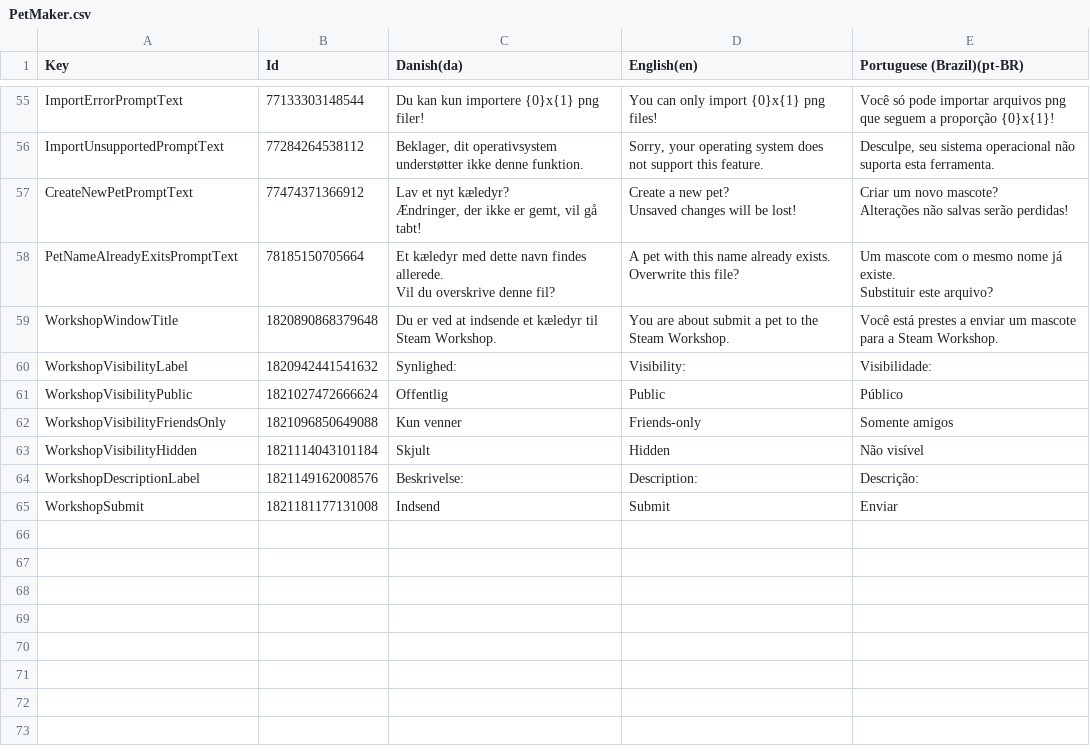
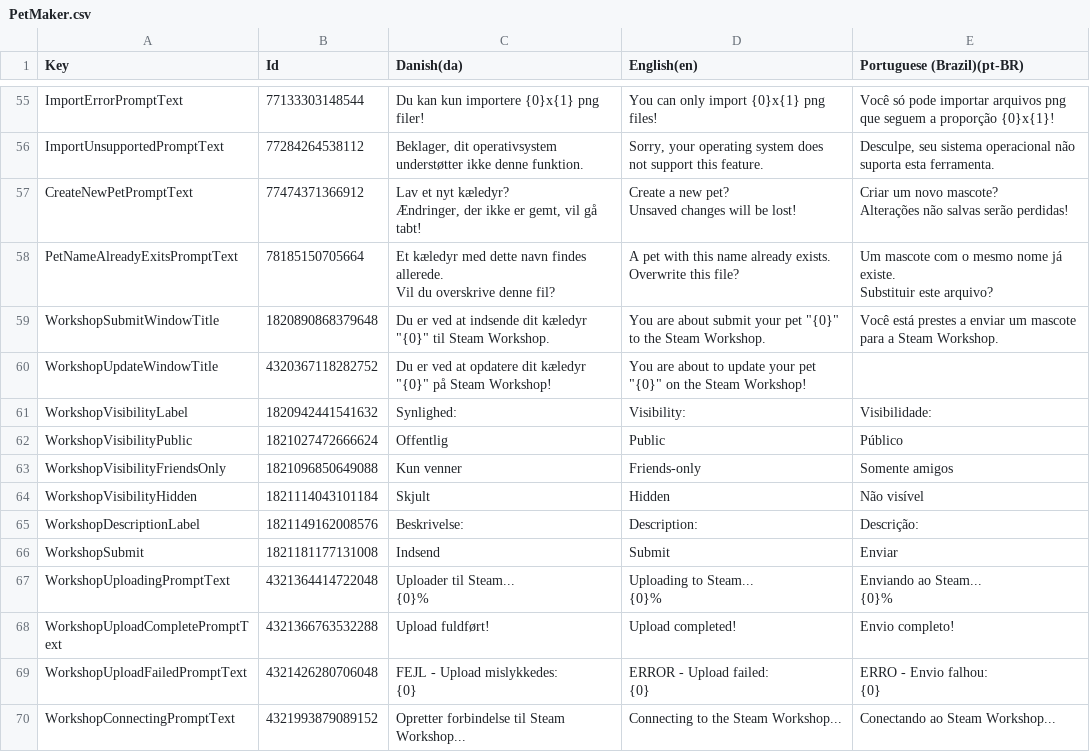
Before and after one commit to Pattrigue/Vibrant-Venture-Localization, a CSV file: csv/PetMaker.csv, drawn as a sheet; only a part is shown, gaps mark what is left out; ↵ is a line break in a cell; the diff names each change by its address in the sheet, - before the commit and + after, or states it on an @@ line.

Commit message:
Update PetMaker.csv

```diff
--- a/csv/PetMaker.csv
+++ b/csv/PetMaker.csv
-A59 (Key): WorkshopWindowTitle
+A59 (Key): WorkshopSubmitWindowTitle
-C59 (Danish(da)): …at indsende et kæledyr til Steam…
+C59 (Danish(da)): …at indsende dit kæledyr "{0}" til Steam…
-D59 (English(en)): …about submit a pet to the…
+D59 (English(en)): …about submit your pet "{0}" to the…
+row 60: WorkshopUpdateWindowTitle | 4320367118282752 | Du er ved at opdatere dit kæledyr "{0}" på Steam Workshop! | You are about to update your pet "{0}" on the Steam Workshop!
+row 67: WorkshopUploadingPromptText | 4321364414722048 | Uploader til Steam... ↵ {0}% | Uploading to Steam... ↵ {0}% | Enviando ao Steam... ↵ {0}%
+row 68: WorkshopUploadCompletePromptText | 4321366763532288 | Upload fuldført! | Upload completed! | Envio completo!
+row 69: WorkshopUploadFailedPromptText | 4321426280706048 | FEJL - Upload mislykkedes: ↵ {0} | ERROR - Upload failed: ↵ {0} | ERRO - Envio falhou: ↵ {0}
+row 70: WorkshopConnectingPromptText | 4321993879089152 | Opretter forbindelse til Steam Workshop... | Connecting to the Steam Workshop... | Conectando ao Steam Workshop...
```
